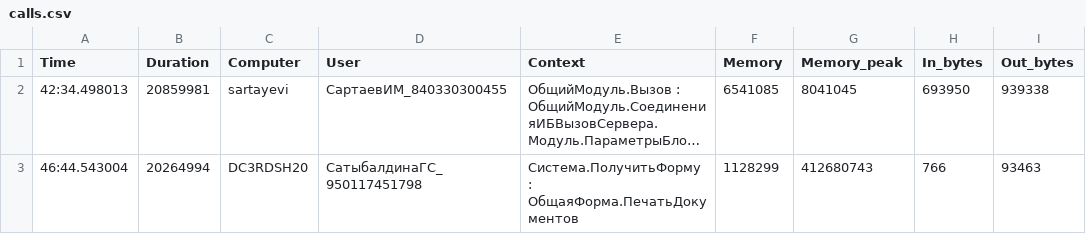
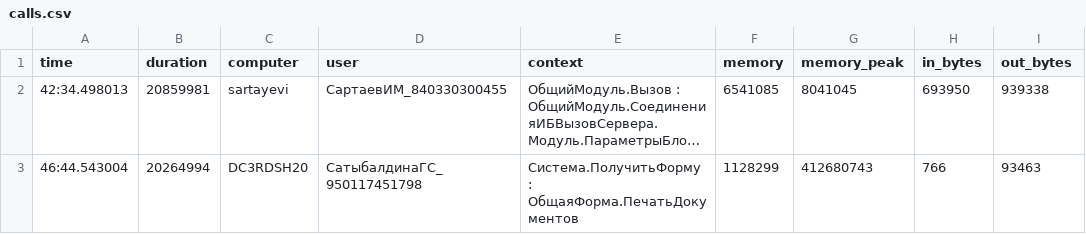
Before and after one commit to G00dvveen-work/python_scripts, a CSV file: dragonfly/files/output/calls.csv, drawn as a sheet; only a part is shown; long unchanged cells end in …; the diff names each change by its address in the sheet, - before the commit and + after, or states it on an @@ line.

```diff
--- a/dragonfly/files/output/calls.csv
+++ b/dragonfly/files/output/calls.csv
-A1: Time
+A1: time
-B1: Duration
+B1: duration
-C1: Computer
+C1: computer
-D1: User
+D1: user
-E1: Context
+E1: context
-F1: Memory
+F1: memory
-G1: Memory_peak
+G1: memory_peak
-H1: In_bytes
+H1: in_bytes
-I1: Out_bytes
+I1: out_bytes
```
Also changed, not shown: 4 other files.
